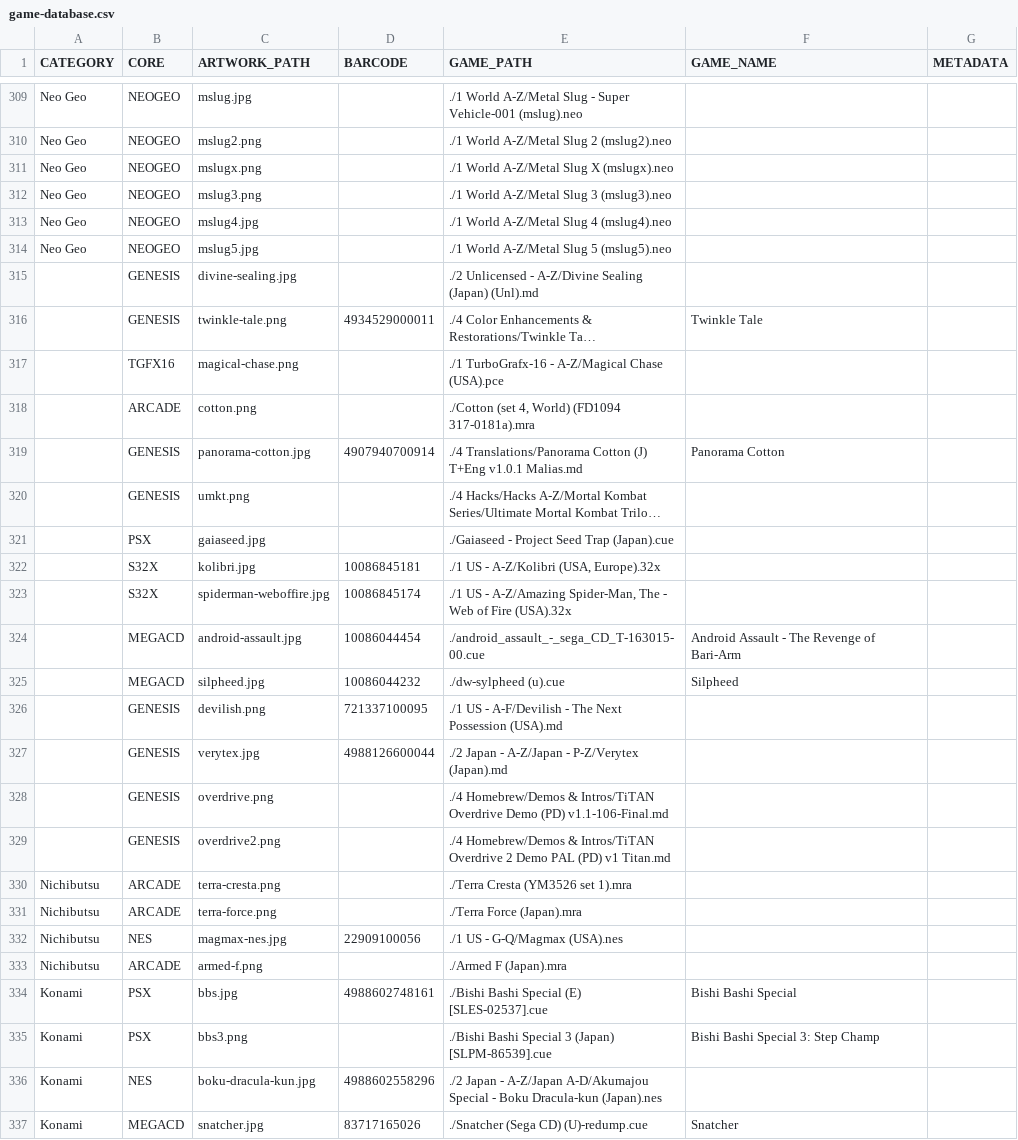
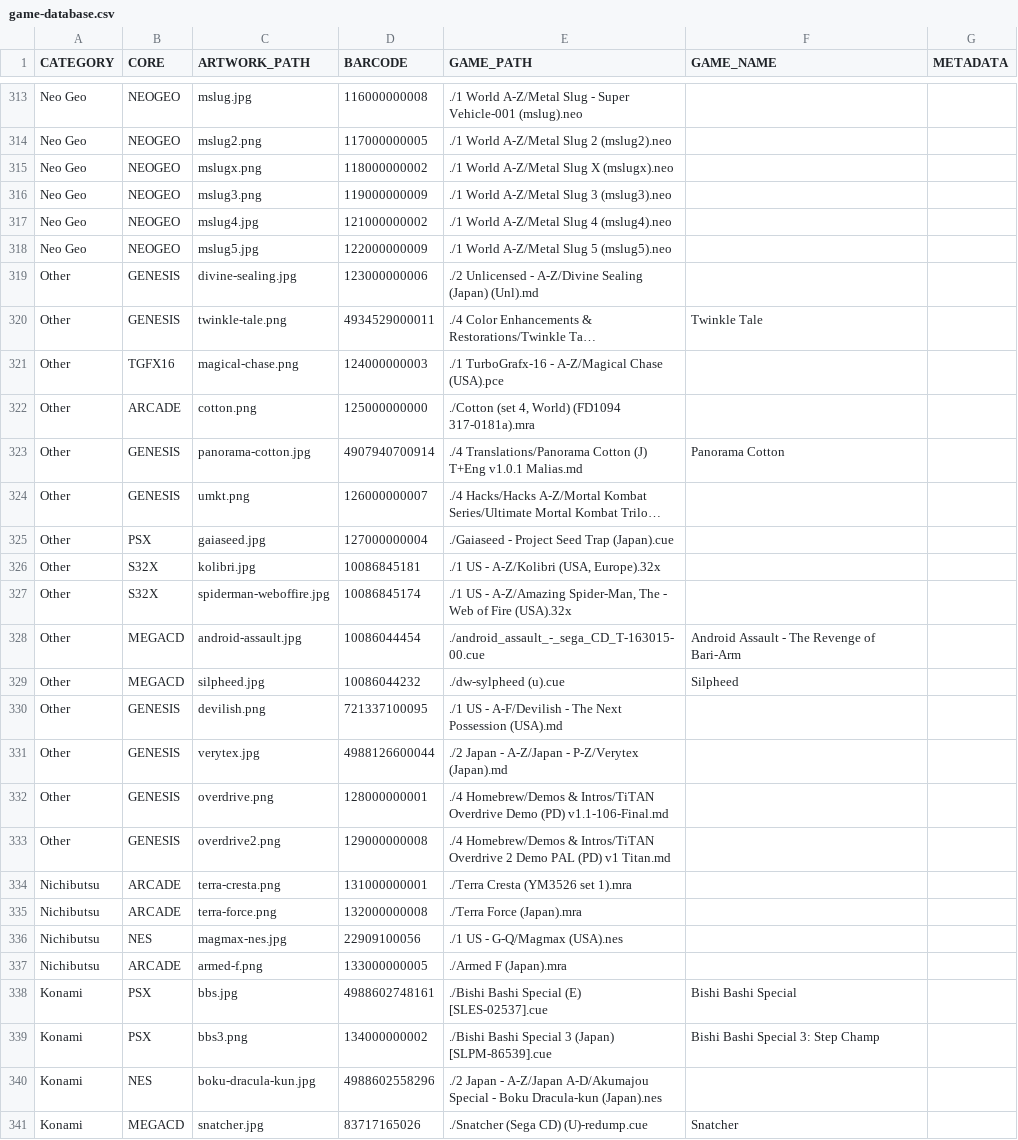
Before and after one commit to felleg/Game-Database, a CSV file: game-database.csv, drawn as a sheet; only a part is shown, gaps mark what is left out; long unchanged cells end in …; addresses are those after the commit; the diff covers the shown part only; the diff names each change by its address in the sheet, - before the commit and + after, or states it on an @@ line.

```diff
--- a/game-database.csv
+++ b/game-database.csv
-D313 (BARCODE): (empty)
+D313 (BARCODE): 116000000008
-D314 (BARCODE): (empty)
+D314 (BARCODE): 117000000005
-D315 (BARCODE): (empty)
+D315 (BARCODE): 118000000002
-D316 (BARCODE): (empty)
+D316 (BARCODE): 119000000009
-D317 (BARCODE): (empty)
+D317 (BARCODE): 121000000002
-D318 (BARCODE): (empty)
+D318 (BARCODE): 122000000009
-A319:A333 (CATEGORY): (empty)
+A319:A333 (CATEGORY): Other
-D319 (BARCODE): (empty)
+D319 (BARCODE): 123000000006
-D321 (BARCODE): (empty)
+D321 (BARCODE): 124000000003
-D322 (BARCODE): (empty)
+D322 (BARCODE): 125000000000
-D324 (BARCODE): (empty)
+D324 (BARCODE): 126000000007
-D325 (BARCODE): (empty)
+D325 (BARCODE): 127000000004
-D332 (BARCODE): (empty)
+D332 (BARCODE): 128000000001
-D333 (BARCODE): (empty)
+D333 (BARCODE): 129000000008
-D334 (BARCODE): (empty)
+D334 (BARCODE): 131000000001
-D335 (BARCODE): (empty)
+D335 (BARCODE): 132000000008
-D337 (BARCODE): (empty)
+D337 (BARCODE): 133000000005
-D339 (BARCODE): (empty)
+D339 (BARCODE): 134000000002
```
Also changed, not shown: 4 added rows and 70 edited cells elsewhere in this file.
